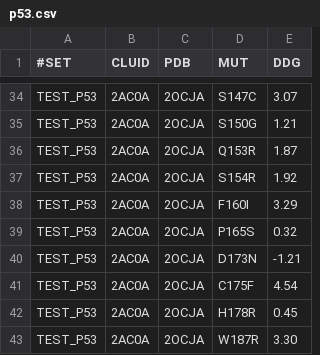
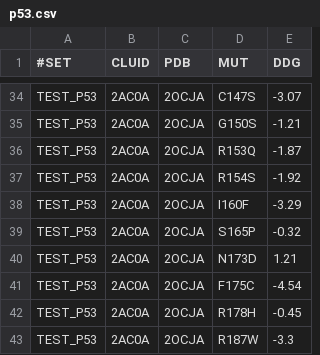
Before and after one commit to protddg-bench/protddg-bench, a CSV file: P53/p53.csv, drawn as a sheet; only a part is shown, gaps mark what is left out; the diff covers the shown part only; the diff names each change by its address in the sheet, - before the commit and + after, or states it on an @@ line.

```diff
--- a/P53/p53.csv
+++ b/P53/p53.csv
-D34 (MUT): S147C
+D34 (MUT): C147S
-E34 (DDG): 3.07
+E34 (DDG): -3.07
-D35 (MUT): S150G
+D35 (MUT): G150S
-E35 (DDG): 1.21
+E35 (DDG): -1.21
-D36 (MUT): Q153R
+D36 (MUT): R153Q
-E36 (DDG): 1.87
+E36 (DDG): -1.87
-D37 (MUT): S154R
+D37 (MUT): R154S
-E37 (DDG): 1.92
+E37 (DDG): -1.92
-D38 (MUT): F160I
+D38 (MUT): I160F
-E38 (DDG): 3.29
+E38 (DDG): -3.29
-D39 (MUT): P165S
+D39 (MUT): S165P
-E39 (DDG): 0.32
+E39 (DDG): -0.32
-D40 (MUT): D173N
+D40 (MUT): N173D
-E40 (DDG): -1.21
+E40 (DDG): 1.21
-D41 (MUT): C175F
+D41 (MUT): F175C
-E41 (DDG): 4.54
+E41 (DDG): -4.54
-D42 (MUT): H178R
+D42 (MUT): R178H
-E42 (DDG): 0.45
+E42 (DDG): -0.45
-D43 (MUT): W187R
+D43 (MUT): R187W
-E43 (DDG): 3.30
+E43 (DDG): -3.3
```
Also changed, not shown: 64 edited cells elsewhere in this file, MYOGLOBIN/myoglobin.csv, MYOGLOBIN/myoglobin.tsv, 3 other files.
